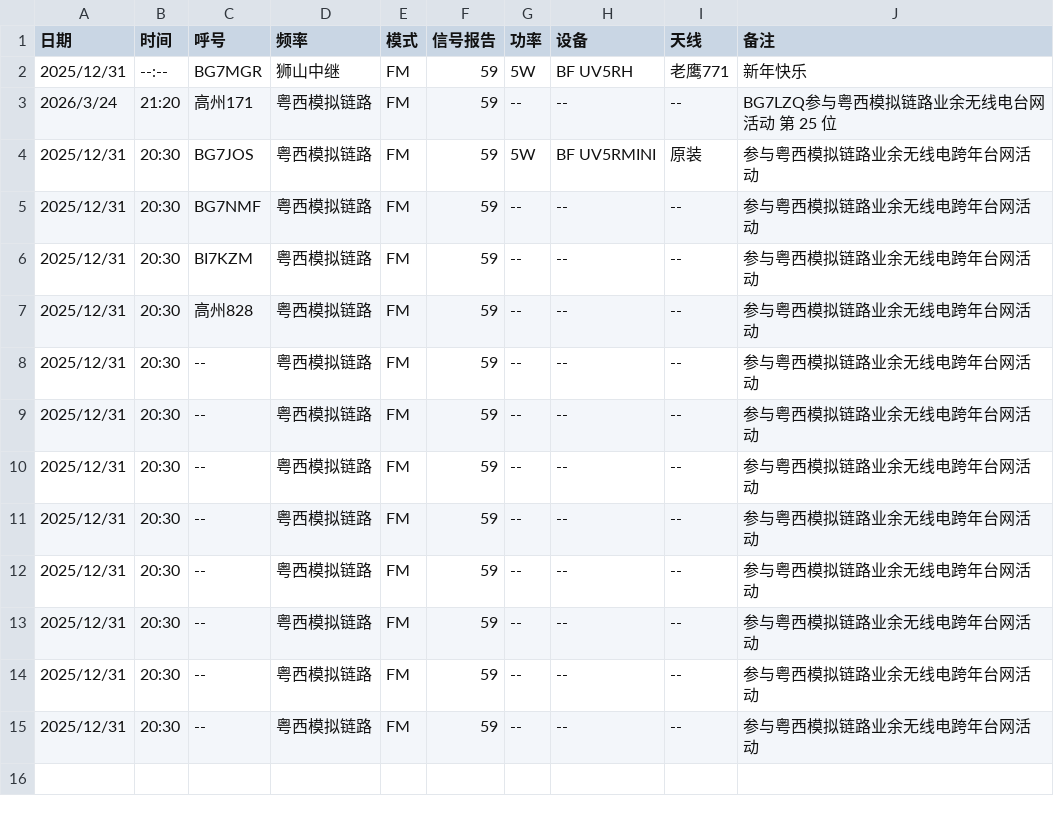
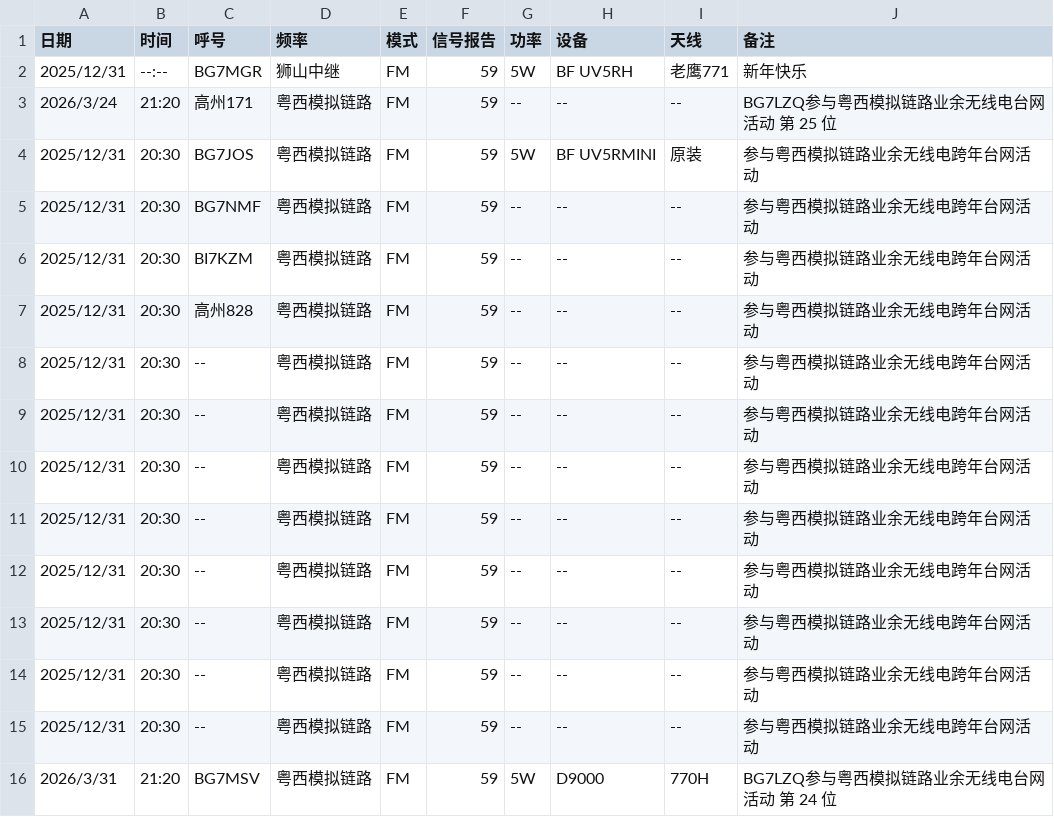
Before and after one commit to dariondong/imshito.github.io, a CSV file: ham/log.csv, drawn as a sheet.

Commit message:
Update log.csv

```diff
--- a/ham/log.csv
+++ b/ham/log.csv
@@ -15 +15,2 @@
 2025/12/31,20:30,--,粤西模拟链路,FM,59,--,--,--,参与粤西模拟链路业余无线电跨年台网活动
+2026/3/31,21:20,BG7MSV,粤西模拟链路,FM,59,5W,D9000,770H,BG7LZQ参与粤西模拟链路业余无线电台网活动 第 24 位
```
